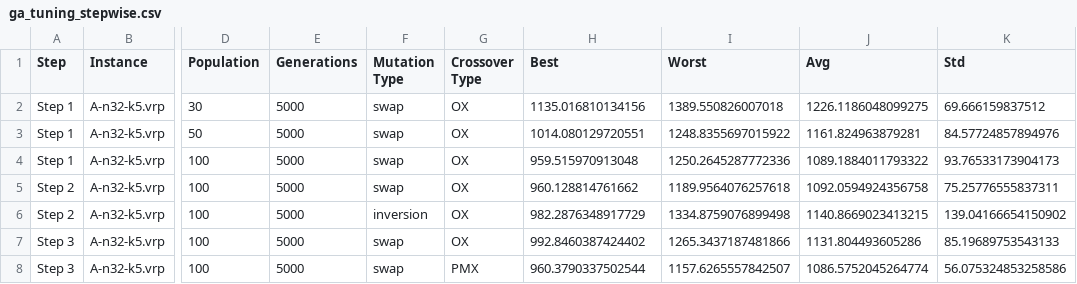
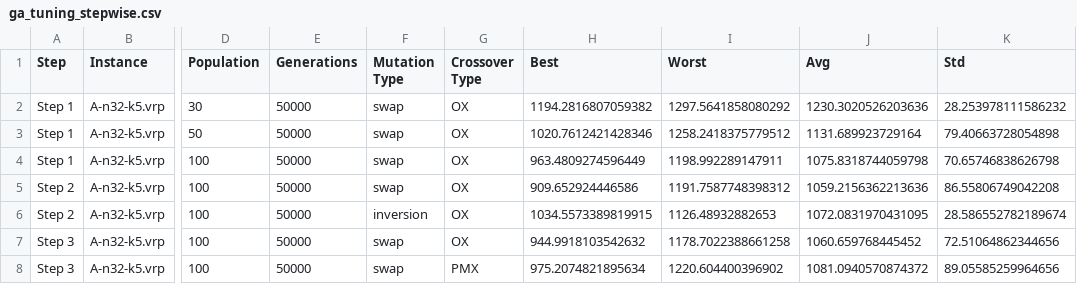
Before and after one commit to QassimAltarhouni/RouteSolver-Pro, a CSV file: results/ga_tuning_stepwise.csv, drawn as a sheet; only a part is shown, gaps mark what is left out; the diff covers the shown part only; the diff names each change by its address in the sheet, - before the commit and + after, or states it on an @@ line.

Commit message:
result

```diff
--- a/results/ga_tuning_stepwise.csv
+++ b/results/ga_tuning_stepwise.csv
-E2:E8 (Generations): 5000
+E2:E8 (Generations): 50000
-H2 (Best): 1135.016810134156
+H2 (Best): 1194.2816807059382
-I2 (Worst): 1389.550826007018
+I2 (Worst): 1297.5641858080292
-J2 (Avg): 1226.1186048099275
+J2 (Avg): 1230.3020526203636
-K2 (Std): 69.666159837512
+K2 (Std): 28.253978111586232
-H3 (Best): 1014.080129720551
+H3 (Best): 1020.7612421428346
-I3 (Worst): 1248.8355697015922
+I3 (Worst): 1258.2418375779512
-J3 (Avg): 1161.824963879281
+J3 (Avg): 1131.689923729164
-K3 (Std): 84.57724857894976
+K3 (Std): 79.40663728054898
-H4 (Best): 959.515970913048
+H4 (Best): 963.4809274596449
-I4 (Worst): 1250.2645287772336
+I4 (Worst): 1198.992289147911
-J4 (Avg): 1089.1884011793322
+J4 (Avg): 1075.8318744059798
-K4 (Std): 93.76533173904173
+K4 (Std): 70.65746838626798
-H5 (Best): 960.128814761662
+H5 (Best): 909.652924446586
-I5 (Worst): 1189.9564076257618
+I5 (Worst): 1191.7587748398312
-J5 (Avg): 1092.0594924356758
+J5 (Avg): 1059.2156362213636
-K5 (Std): 75.25776555837311
+K5 (Std): 86.55806749042208
-H6 (Best): 982.2876348917729
+H6 (Best): 1034.5573389819915
-I6 (Worst): 1334.8759076899498
+I6 (Worst): 1126.48932882653
-J6 (Avg): 1140.8669023413215
+J6 (Avg): 1072.0831970431095
-K6 (Std): 139.04166654150902
+K6 (Std): 28.586552782189674
-H7 (Best): 992.8460387424402
+H7 (Best): 944.9918103542632
-I7 (Worst): 1265.3437187481866
+I7 (Worst): 1178.7022388661258
-J7 (Avg): 1131.804493605286
+J7 (Avg): 1060.659768445452
-K7 (Std): 85.19689753543133
+K7 (Std): 72.51064862344656
-H8 (Best): 960.3790337502544
+H8 (Best): 975.2074821895634
-I8 (Worst): 1157.6265557842507
+I8 (Worst): 1220.604400396902
-J8 (Avg): 1086.5752045264774
+J8 (Avg): 1081.0940570874372
-K8 (Std): 56.075324853258586
+K8 (Std): 89.05585259964656
```
Also changed, not shown: 35 edited cells elsewhere in this file, 2 other files.
